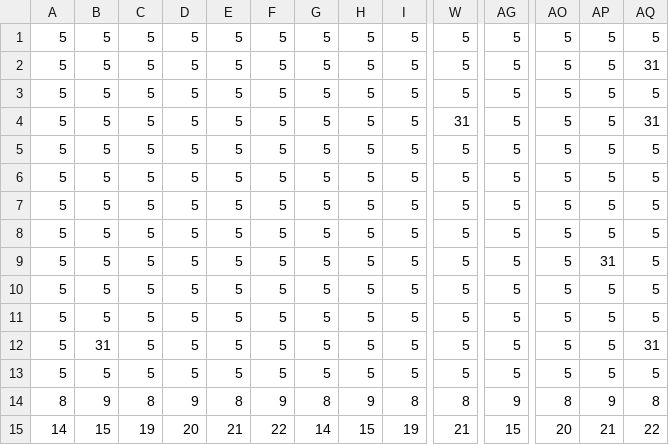
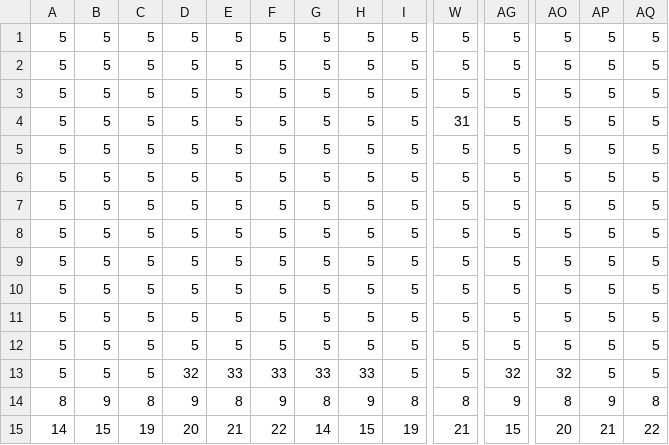
Before and after one commit to wkasprzak/2D-platform-game, a CSV file: OOP-project/res/levels/1.csv, drawn as a sheet; only a part is shown, gaps mark what is left out; removed rows and columns are numbered as before the commit, all else as after; rows hold the shown columns only; the diff names each change by its address in the sheet, - before the commit and + after, or states it on an @@ line.

```diff
--- a/OOP-project/res/levels/1.csv
+++ b/OOP-project/res/levels/1.csv
-row 2: 5 | 5 | 5 | 5 | 5 | 5 | 5 | 5 | 5 | 5 | 5 | 5 | 5 | 31
-W3: 31
+W3: 5
-AQ3: 31
+AQ3: 5
+row 4: 5 | 5 | 5 | 5 | 5 | 5 | 5 | 5 | 5 | 31 | 5 | 5 | 5 | 5
-AP9: 31
+AP9: 5
-B12: 31
+B12: 5
-AQ12: 31
+AQ12: 5
-D13: 5
+D13: 32
-E13: 5
+E13: 33
-F13: 5
+F13: 33
-G13: 5
+G13: 33
-H13: 5
+H13: 33
-AG13: 5
+AG13: 32
-AO13: 5
+AO13: 32
```
Also changed, not shown: 29 other files.
